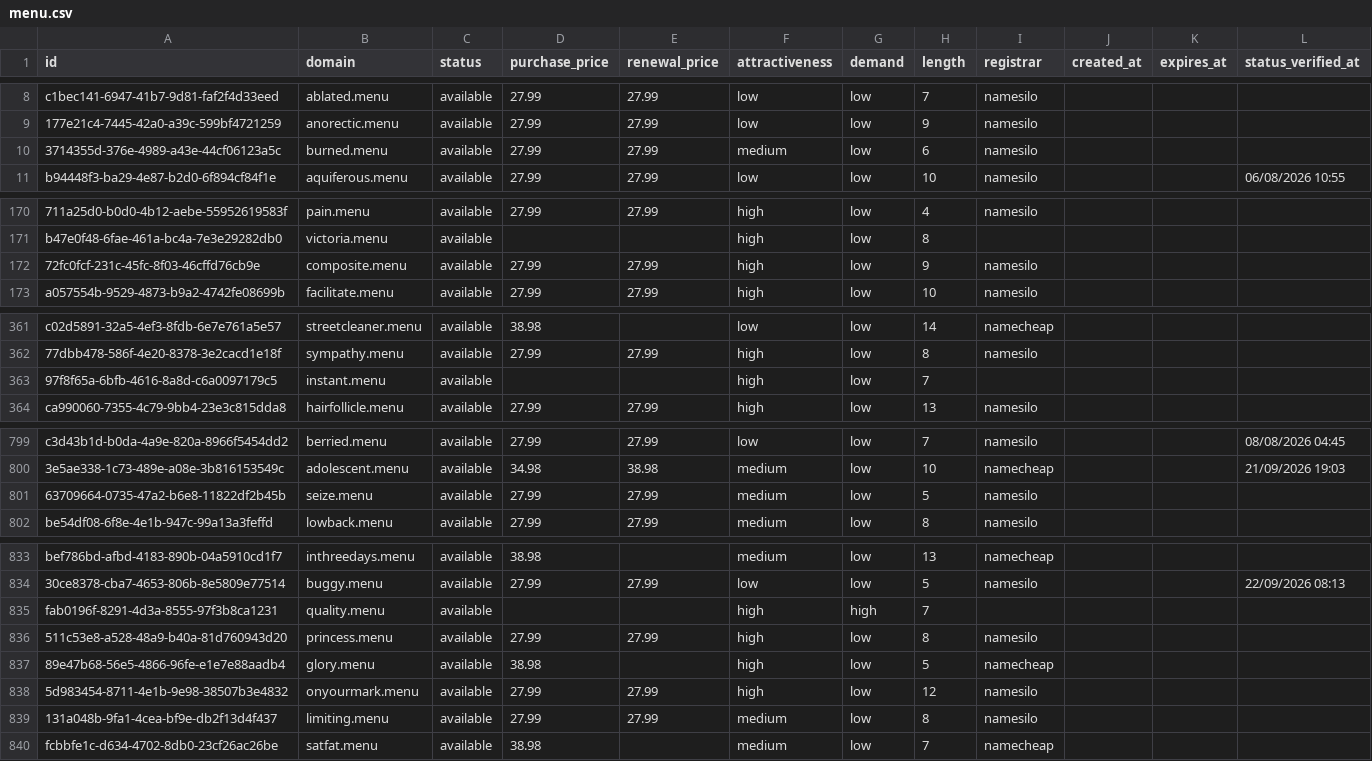
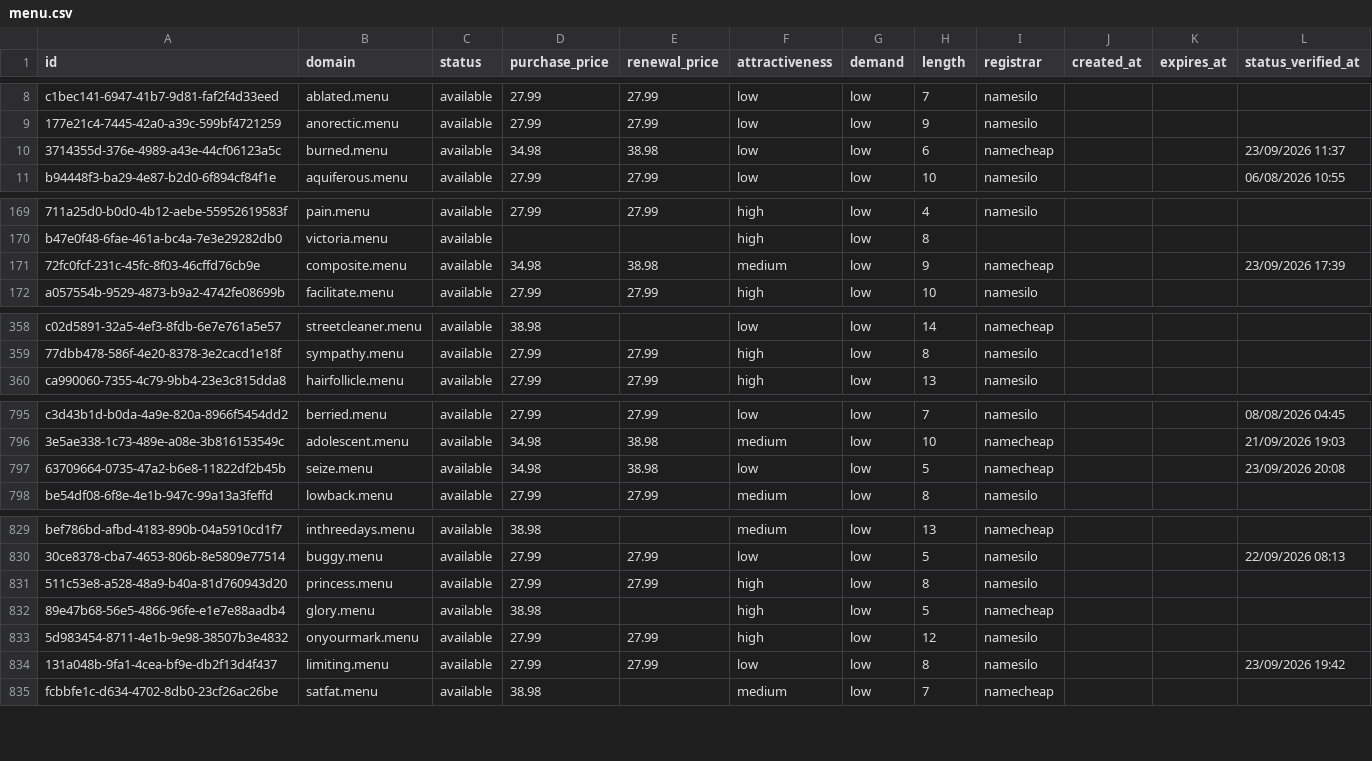
Before and after one commit to UniqueDomains/menu-oneword-domains, a CSV file: menu.csv, drawn as a sheet; only a part is shown, gaps mark what is left out; removed rows and columns are numbered as before the commit, all else as after; the diff covers the shown part only; the diff names each change by its address in the sheet, - before the commit and + after, or states it on an @@ line.

```diff
--- a/menu.csv
+++ b/menu.csv
-D10 (purchase_price): 27.99
+D10 (purchase_price): 34.98
-E10 (renewal_price): 27.99
+E10 (renewal_price): 38.98
-F10 (attractiveness): medium
+F10 (attractiveness): low
-I10 (registrar): namesilo
+I10 (registrar): namecheap
-L10 (status_verified_at): (empty)
+L10 (status_verified_at): 23/09/2026 11:37
-D171 (purchase_price): 27.99
+D171 (purchase_price): 34.98
-E171 (renewal_price): 27.99
+E171 (renewal_price): 38.98
-F171 (attractiveness): high
+F171 (attractiveness): medium
-I171 (registrar): namesilo
+I171 (registrar): namecheap
-L171 (status_verified_at): (empty)
+L171 (status_verified_at): 23/09/2026 17:39
-row 363: 97f8f65a-6bfb-4616-8a8d-c6a0097179c5 | instant.menu | available |  |  | high | low | 7
-D797 (purchase_price): 27.99
+D797 (purchase_price): 34.98
-E797 (renewal_price): 27.99
+E797 (renewal_price): 38.98
-F797 (attractiveness): medium
+F797 (attractiveness): low
-I797 (registrar): namesilo
+I797 (registrar): namecheap
-L797 (status_verified_at): (empty)
+L797 (status_verified_at): 23/09/2026 20:08
-row 835: fab0196f-8291-4d3a-8555-97f3b8ca1231 | quality.menu | available |  |  | high | high | 7
-F834 (attractiveness): medium
+F834 (attractiveness): low
-L834 (status_verified_at): (empty)
+L834 (status_verified_at): 23/09/2026 19:42
```
Also changed, not shown: 5 added rows, 3 removed rows and 67 edited cells elsewhere in this file, 4 other files.
